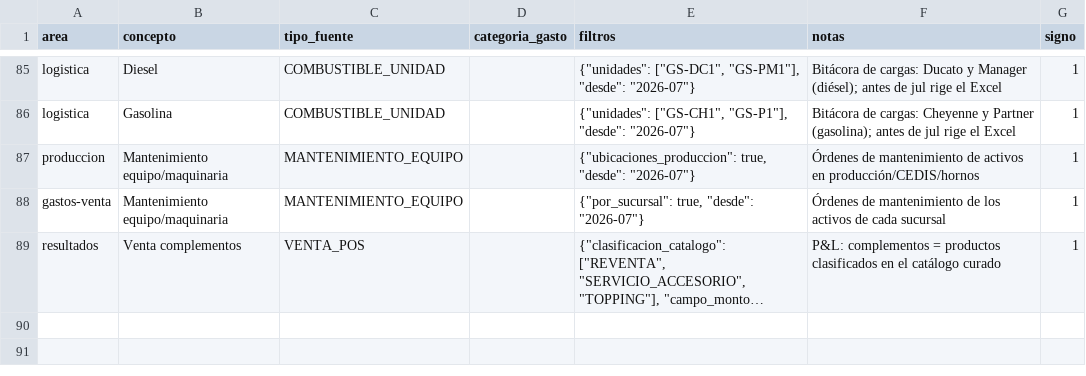
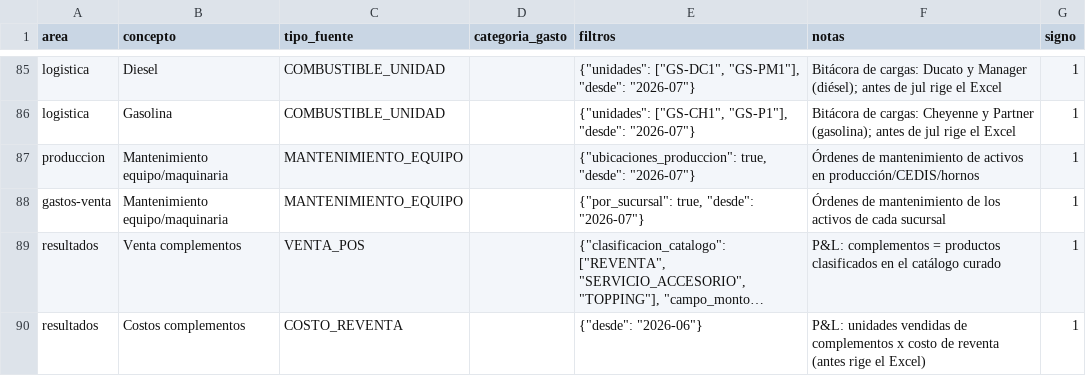
Before and after one commit to maburgos12/pollyanas-dolce-erp, a CSV file: reportes/data/mapeo_rubros_fuentes.csv, drawn as a sheet; only a part is shown, gaps mark what is left out; long unchanged cells end in …; the diff names each change by its address in the sheet, - before the commit and + after, or states it on an @@ line.

```diff
--- a/reportes/data/mapeo_rubros_fuentes.csv
+++ b/reportes/data/mapeo_rubros_fuentes.csv
+row 90: resultados | Costos complementos | COSTO_REVENTA |  | {"desde": "2026-06"} | P&L: unidades vendidas de complementos x costo de reventa (antes rige el Excel) | 1
```
Also changed, not shown: 4 other files.
